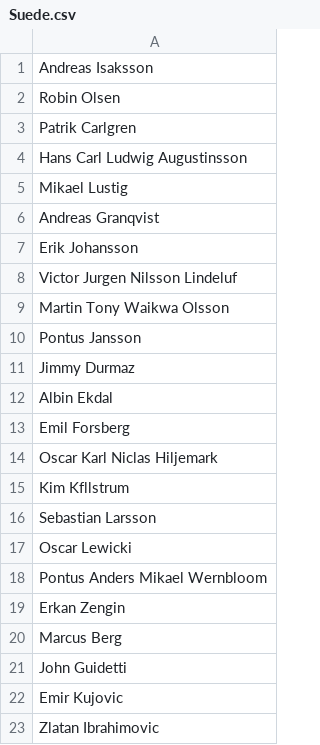
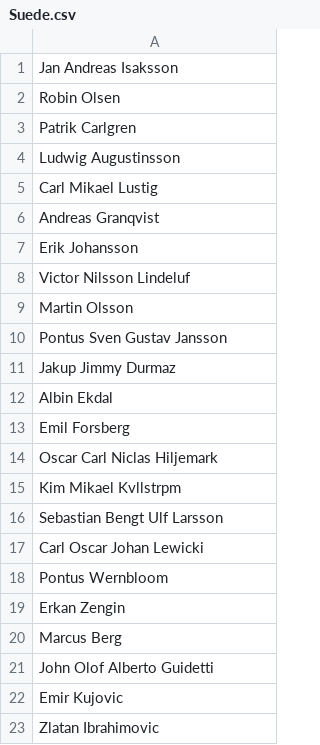
Before and after one commit to PaNardin/PaStiProject, a CSV file: PASTI/Suede.csv, drawn as a sheet.

```diff
--- a/PASTI/Suede.csv
+++ b/PASTI/Suede.csv
@@ -1,22 +1,22 @@
-Andreas Isaksson
+Jan Andreas Isaksson
 Robin Olsen
 Patrik Carlgren
-Hans Carl Ludwig Augustinsson
-Mikael Lustig
+Ludwig Augustinsson
+Carl Mikael Lustig
 Andreas Granqvist
 Erik Johansson
-Victor Jurgen Nilsson Lindeluf
-Martin Tony Waikwa Olsson
-Pontus Jansson
-Jimmy Durmaz
+Victor Nilsson Lindeluf
+Martin Olsson
+Pontus Sven Gustav Jansson
+Jakup Jimmy Durmaz
 Albin Ekdal
 Emil Forsberg
-Oscar Karl Niclas Hiljemark
-Kim Kfllstrum
-Sebastian Larsson
-Oscar Lewicki
-Pontus Anders Mikael Wernbloom
+Oscar Carl Niclas Hiljemark
+Kim Mikael Kvllstrpm
+Sebastian Bengt Ulf Larsson
+Carl Oscar Johan Lewicki
+Pontus Wernbloom
 Erkan Zengin
 Marcus Berg
-John Guidetti
+John Olof Alberto Guidetti
 Emir Kujovic
```
Also changed, not shown: PASTI/Hongrie.csv, PASTI/Islande.csv, 3 other files.
